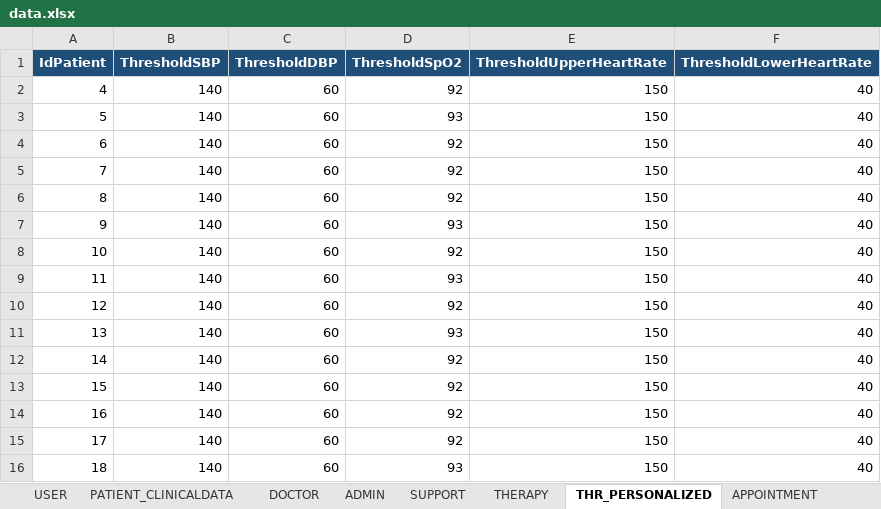
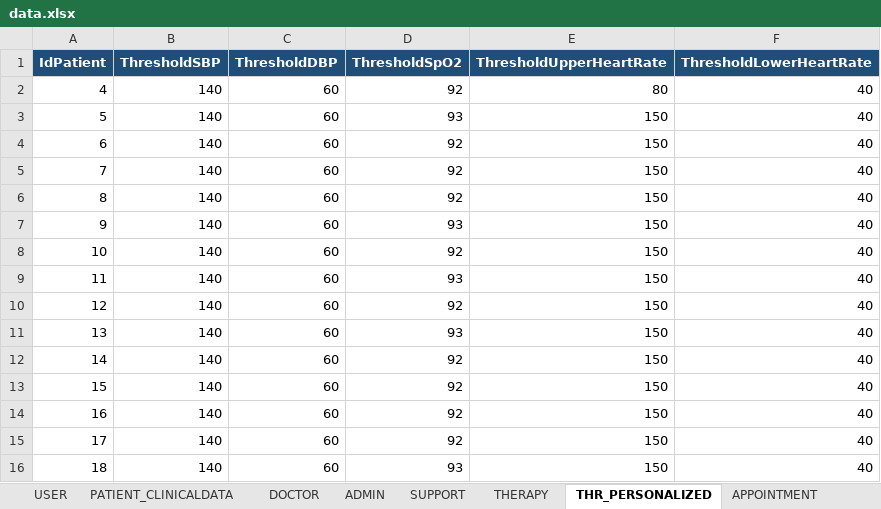
Before and after one commit to lorenzo-brunati/medical_informatics, an Excel workbook: data.xlsx, sheet THR_PERSONALIZED, drawn as a sheet; values as stored, in another font and other column widths than the file's, no borders; charts and pictures not drawn; the diff names each change by its address in the sheet, - before the commit and + after, or states it on an @@ line.

```diff
--- a/data.xlsx (sheet THR_PERSONALIZED)
+++ b/data.xlsx (sheet THR_PERSONALIZED)
-E2 (ThresholdUpperHeartRate): 150
+E2 (ThresholdUpperHeartRate): 80
```
Also changed, not shown: sheet USER, sheet NUMERICAL_DATA, sheet APPOINTMENT, sheet NOTIFICATION, sheet SUPPORT, sheet WEARABLE_DEVICE, 5 more sheets, other sheet tabs, charts or pictures, 8 other files.
